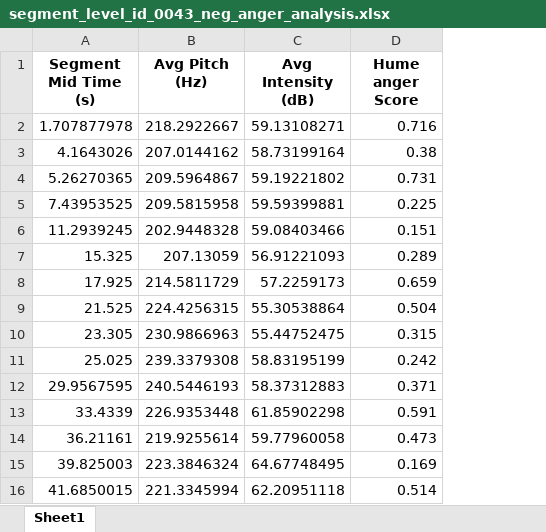
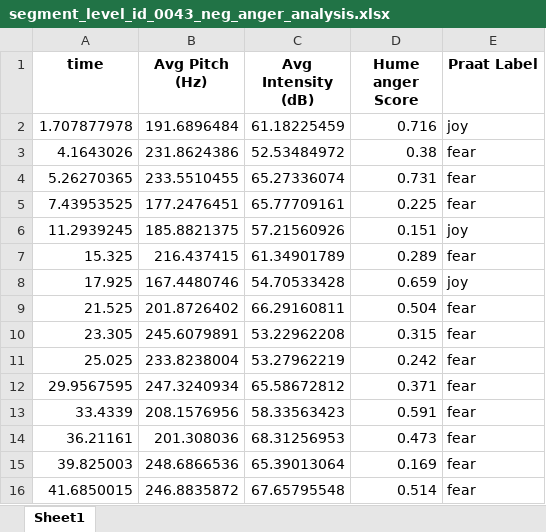
Before and after one commit to aras1379/thesis-js, an Excel workbook: exports/segment_level_id_0043_neg_anger_analysis.xlsx, sheet Sheet1, drawn as a sheet; only a part is shown; values as stored, in another font and other column widths than the file's, no borders; the diff covers the shown part only; the diff names each change by its address in the sheet, - before the commit and + after, or states it on an @@ line.

Commit message:
städat kod och fixat praat values för emotions

```diff
--- a/exports/segment_level_id_0043_neg_anger_analysis.xlsx (sheet Sheet1)
+++ b/exports/segment_level_id_0043_neg_anger_analysis.xlsx (sheet Sheet1)
+column E (Praat Label), rows 2-16: joy | fear | fear | fear | joy | fear | joy | fear | fear | fear | fear | fear | fear | fear | fear
-A1: Segment Mid Time (s)
+A1: time
-B2 (Avg Pitch (Hz)): 218.2922667
+B2 (Avg Pitch (Hz)): 191.6896484
-C2 (Avg Intensity (dB)): 59.13108271
+C2 (Avg Intensity (dB)): 61.18225459
-B3 (Avg Pitch (Hz)): 207.0144162
+B3 (Avg Pitch (Hz)): 231.8624386
-C3 (Avg Intensity (dB)): 58.73199164
+C3 (Avg Intensity (dB)): 52.53484972
-B4 (Avg Pitch (Hz)): 209.5964867
+B4 (Avg Pitch (Hz)): 233.5510455
-C4 (Avg Intensity (dB)): 59.19221802
+C4 (Avg Intensity (dB)): 65.27336074
-B5 (Avg Pitch (Hz)): 209.5815958
+B5 (Avg Pitch (Hz)): 177.2476451
-C5 (Avg Intensity (dB)): 59.59399881
+C5 (Avg Intensity (dB)): 65.77709161
-B6 (Avg Pitch (Hz)): 202.9448328
+B6 (Avg Pitch (Hz)): 185.8821375
-C6 (Avg Intensity (dB)): 59.08403466
+C6 (Avg Intensity (dB)): 57.21560926
-B7 (Avg Pitch (Hz)): 207.13059
+B7 (Avg Pitch (Hz)): 216.437415
-C7 (Avg Intensity (dB)): 56.91221093
+C7 (Avg Intensity (dB)): 61.34901789
-B8 (Avg Pitch (Hz)): 214.5811729
+B8 (Avg Pitch (Hz)): 167.4480746
-C8 (Avg Intensity (dB)): 57.2259173
+C8 (Avg Intensity (dB)): 54.70533428
-B9 (Avg Pitch (Hz)): 224.4256315
+B9 (Avg Pitch (Hz)): 201.8726402
-C9 (Avg Intensity (dB)): 55.30538864
+C9 (Avg Intensity (dB)): 66.29160811
-B10 (Avg Pitch (Hz)): 230.9866963
+B10 (Avg Pitch (Hz)): 245.6079891
-C10 (Avg Intensity (dB)): 55.44752475
+C10 (Avg Intensity (dB)): 53.22962208
-B11 (Avg Pitch (Hz)): 239.3379308
+B11 (Avg Pitch (Hz)): 233.8238004
-C11 (Avg Intensity (dB)): 58.83195199
+C11 (Avg Intensity (dB)): 53.27962219
-B12 (Avg Pitch (Hz)): 240.5446193
+B12 (Avg Pitch (Hz)): 247.3240934
-C12 (Avg Intensity (dB)): 58.37312883
+C12 (Avg Intensity (dB)): 65.58672812
-B13 (Avg Pitch (Hz)): 226.9353448
+B13 (Avg Pitch (Hz)): 208.1576956
-C13 (Avg Intensity (dB)): 61.85902298
+C13 (Avg Intensity (dB)): 58.33563423
-B14 (Avg Pitch (Hz)): 219.9255614
+B14 (Avg Pitch (Hz)): 201.308036
-C14 (Avg Intensity (dB)): 59.77960058
+C14 (Avg Intensity (dB)): 68.31256953
-B15 (Avg Pitch (Hz)): 223.3846324
+B15 (Avg Pitch (Hz)): 248.6866536
-C15 (Avg Intensity (dB)): 64.67748495
+C15 (Avg Intensity (dB)): 65.39013064
-B16 (Avg Pitch (Hz)): 221.3345994
+B16 (Avg Pitch (Hz)): 246.8835872
-C16 (Avg Intensity (dB)): 62.20951118
+C16 (Avg Intensity (dB)): 67.65795548
```
Also changed, not shown: 30 edited cells elsewhere in this sheet, exports/segment_level_id_0043_neg_sadness_analysis.xlsx, 43 other files.
